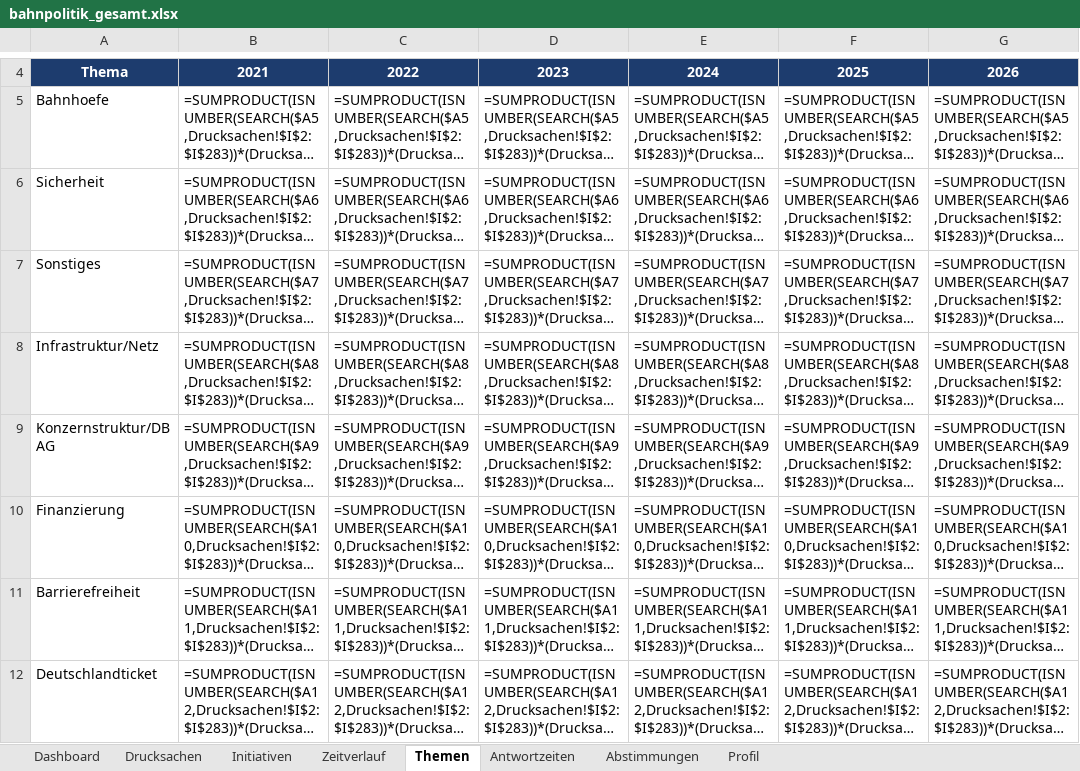
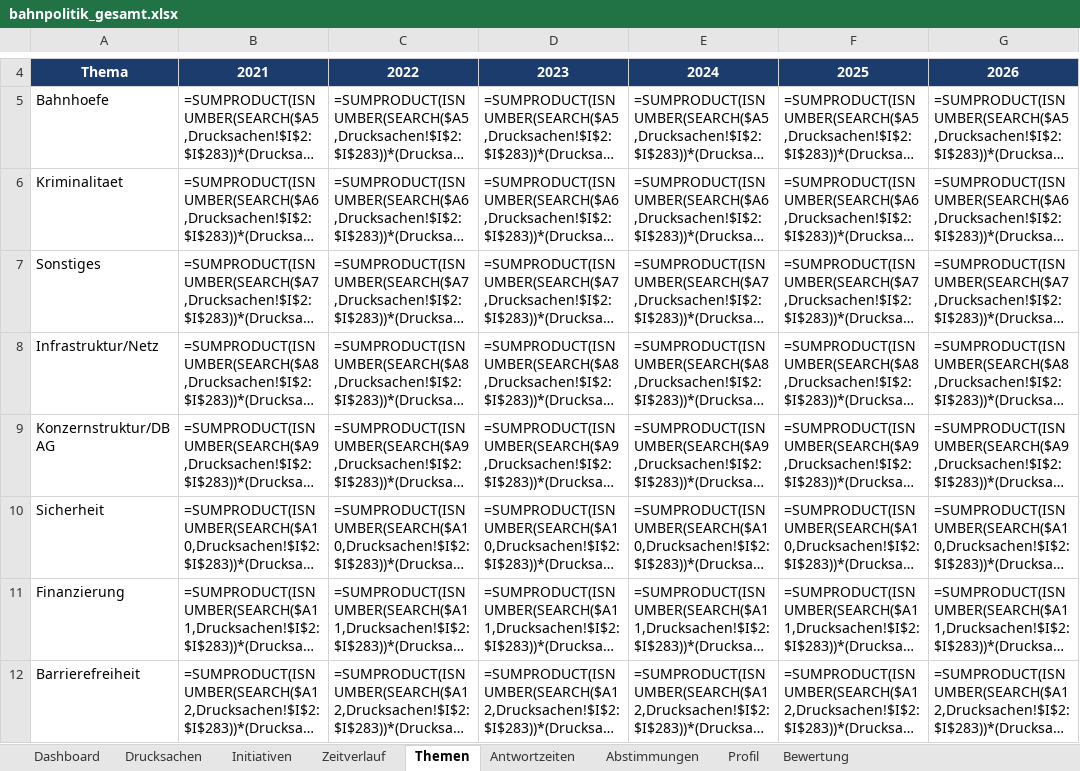
Before and after one commit to Penetrationpasi-hub/DIP-API, an Excel workbook: bahnpolitik_gesamt.xlsx, sheet Themen, drawn as a sheet; only a part is shown, gaps mark what is left out; long unchanged cells end in …; values as stored, in another font and other column widths than the file's, no borders; formulas without a stored value are shown as written; charts and pictures not drawn; the diff covers the shown part only; the diff names each change by its address in the sheet, - before the commit and + after, or states it on an @@ line.

```diff
--- a/bahnpolitik_gesamt.xlsx (sheet Themen)
+++ b/bahnpolitik_gesamt.xlsx (sheet Themen)
+sheet tab: Bewertung
-A6: Sicherheit
+A6: Kriminalitaet
-A10: Finanzierung
+A10: Sicherheit
-A11: Barrierefreiheit
+A11: Finanzierung
-A12: Deutschlandticket
+A12: Barrierefreiheit
```
Also changed, not shown: 22 added rows and 5 edited cells elsewhere in this sheet, sheet Drucksachen, sheet Profil, sheet Dashboard, hidden cells, charts or pictures.
